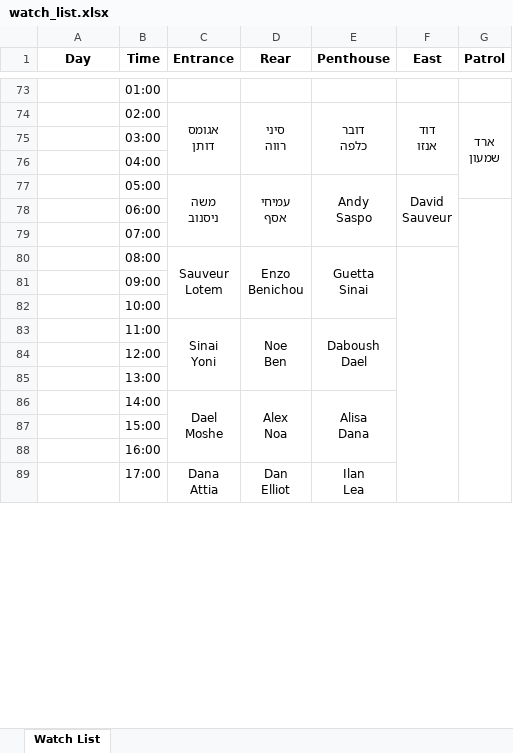
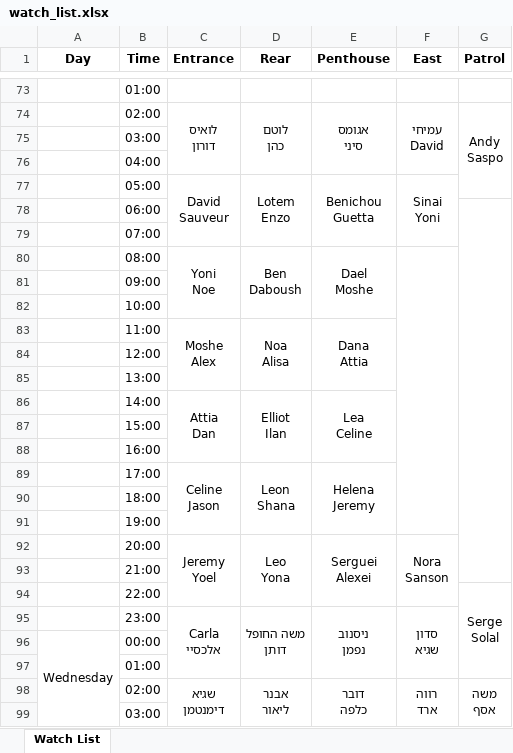
Before and after one commit to andybenichou/meshavsek, an Excel workbook: watch_list.xlsx, sheet Watch List, drawn as a sheet; only a part is shown, gaps mark what is left out; values as stored, in another font and other column widths than the file's, no borders; removed rows and columns are numbered as before the commit, all else as after; ↵ is a line break in a cell; the diff covers the shown part only; the diff names each change by its address in the sheet, - before the commit and + after, or states it on an @@ line.

```diff
--- a/watch_list.xlsx (sheet Watch List)
+++ b/watch_list.xlsx (sheet Watch List)
-row 74:  | 02:00 | אגומס ↵ דותן | סיני ↵ רווה | דובר ↵ כלפה | דוד ↵ אנזו | ארד ↵ שמעון
+row 74:  | 02:00 | לואיס ↵ דורון | לוטם ↵ כהן | אגומס ↵ סיני | עמיחי ↵ David | Andy ↵ Saspo
-row 77:  | 05:00 | משה ↵ ניסנוב | עמיחי ↵ אסף | Andy ↵ Saspo | David ↵ Sauveur
+row 77:  | 05:00 | David ↵ Sauveur | Lotem ↵ Enzo | Benichou ↵ Guetta | Sinai ↵ Yoni
-G78:G91 merged
+G78:G93 merged
-row 80:  | 08:00 | Sauveur ↵ Lotem | Enzo ↵ Benichou | Guetta ↵ Sinai
+row 80:  | 08:00 | Yoni ↵ Noe | Ben ↵ Daboush | Dael ↵ Moshe
-row 83:  | 11:00 | Sinai ↵ Yoni | Noe ↵ Ben | Daboush ↵ Dael
+row 83:  | 11:00 | Moshe ↵ Alex | Noa ↵ Alisa | Dana ↵ Attia
-row 86:  | 14:00 | Dael ↵ Moshe | Alex ↵ Noa | Alisa ↵ Dana
+row 86:  | 14:00 | Attia ↵ Dan | Elliot ↵ Ilan | Lea ↵ Celine
-row 89:  | 17:00 | Dana ↵ Attia | Dan ↵ Elliot | Ilan ↵ Lea
+row 89:  | 17:00 | Celine ↵ Jason | Leon ↵ Shana | Helena ↵ Jeremy
+row 90:  | 18:00
+row 91:  | 19:00
+row 92:  | 20:00 | Jeremy ↵ Yoel | Leo ↵ Yona | Serguei ↵ Alexei | Nora ↵ Sanson
+row 93:  | 21:00
+row 94:  | 22:00 |  |  |  |  | Serge ↵ Solal
+row 95:  | 23:00 | Carla ↵ אלכסיי | משה החופל ↵ דותן | ניסנוב ↵ נפמן | סדון ↵ שגיא
+row 96: Wednesday | 00:00
+row 97:  | 01:00
+row 98:  | 02:00 | שגיא ↵ דימנטמן | אבנר ↵ ליאור | דובר ↵ כלפה | רווה ↵ ארד | משה ↵ אסף
+row 99:  | 03:00
```
Also changed, not shown: 56 added rows, 18 removed rows, 15 edited cells and merged cells elsewhere in this sheet, old.xlsx, 4 other files.
